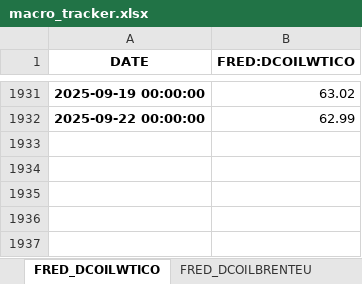
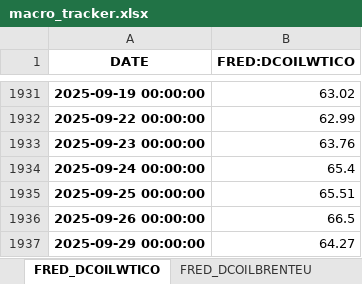
Before and after one commit to HughHancock/GMM, an Excel workbook: macro_tracker.xlsx, sheet FRED_DCOILWTICO, drawn as a sheet; only a part is shown, gaps mark what is left out; values as stored, in another font and other column widths than the file's, no borders; the diff names each change by its address in the sheet, - before the commit and + after, or states it on an @@ line.

```diff
--- a/macro_tracker.xlsx (sheet FRED_DCOILWTICO)
+++ b/macro_tracker.xlsx (sheet FRED_DCOILWTICO)
+row 1933: 2025-09-23 00:00:00 | 63.76
+row 1934: 2025-09-24 00:00:00 | 65.4
+row 1935: 2025-09-25 00:00:00 | 65.51
+row 1936: 2025-09-26 00:00:00 | 66.5
+row 1937: 2025-09-29 00:00:00 | 64.27
```
Also changed, not shown: sheet Commodities & Energy, sheet FRED_DCOILBRENTEU, 3 other files.
